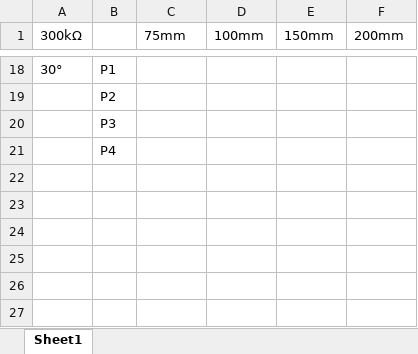
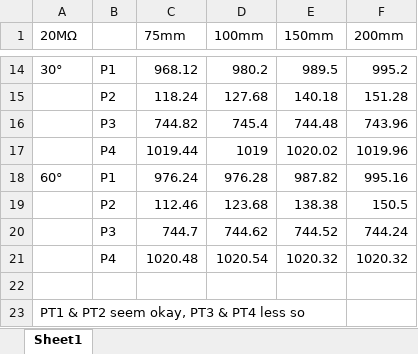
Before and after one commit to WebbSebastian/MECHENG706, an Excel workbook: Project2Main/Phototransistor_Readings.xlsx, sheet Sheet1, drawn as a sheet; only a part is shown, gaps mark what is left out; values as stored, in another font and other column widths than the file's, no borders; removed rows and columns are numbered as before the commit, all else as after; the diff covers the shown part only; the diff names each change by its address in the sheet, - before the commit and + after, or states it on an @@ line.

Commit message:
debugged pt_test, got some values

```diff
--- a/Project2Main/Phototransistor_Readings.xlsx (sheet Sheet1)
+++ b/Project2Main/Phototransistor_Readings.xlsx (sheet Sheet1)
-A1: 300kΩ
+A1: 20MΩ
-C14 (75mm): (empty)
+C14 (75mm): 968.12
-D14 (100mm): (empty)
+D14 (100mm): 980.2
-E14 (150mm): (empty)
+E14 (150mm): 989.5
-F14 (200mm): (empty)
+F14 (200mm): 995.2
-row 19:  | P2
-row 20:  | P3
+row 15:  | P2 | 118.24 | 127.68 | 140.18 | 151.28
+row 16:  | P3 | 744.82 | 745.4 | 744.48 | 743.96
+row 17:  | P4 | 1019.44 | 1019 | 1020.02 | 1019.96
+row 18: 60° | P1 | 976.24 | 976.28 | 987.82 | 995.16
+row 19:  | P2 | 112.46 | 123.68 | 138.38 | 150.5
+row 20:  | P3 | 744.7 | 744.62 | 744.52 | 744.24
+row 21:  | P4 | 1020.48 | 1020.54 | 1020.32 | 1020.32
-B22: P4
+B22: (empty)
+row 23: PT1 & PT2 seem okay, PT3 & PT4 less so
```
Also changed, not shown: 10 added rows, 14 removed rows and 8 edited cells elsewhere in this sheet, 1 other file.
